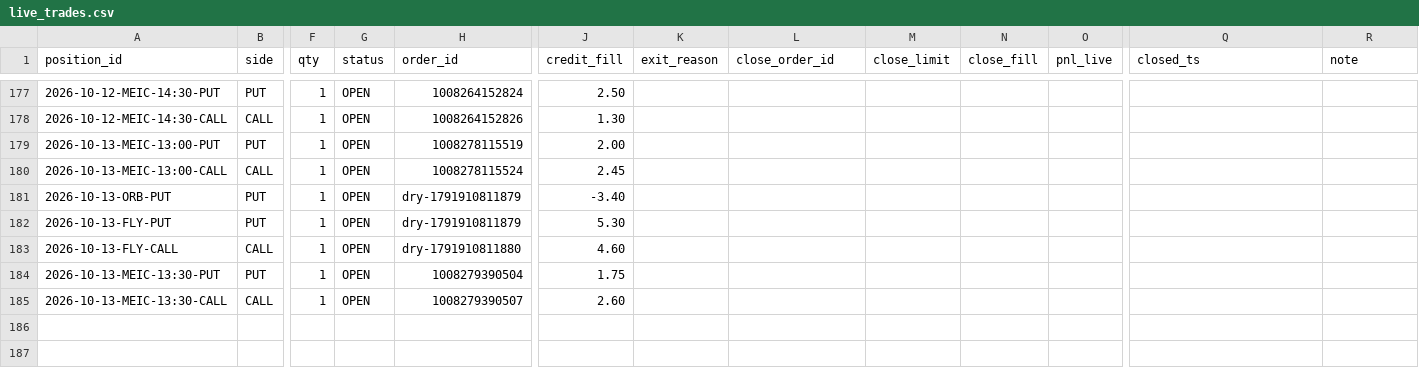
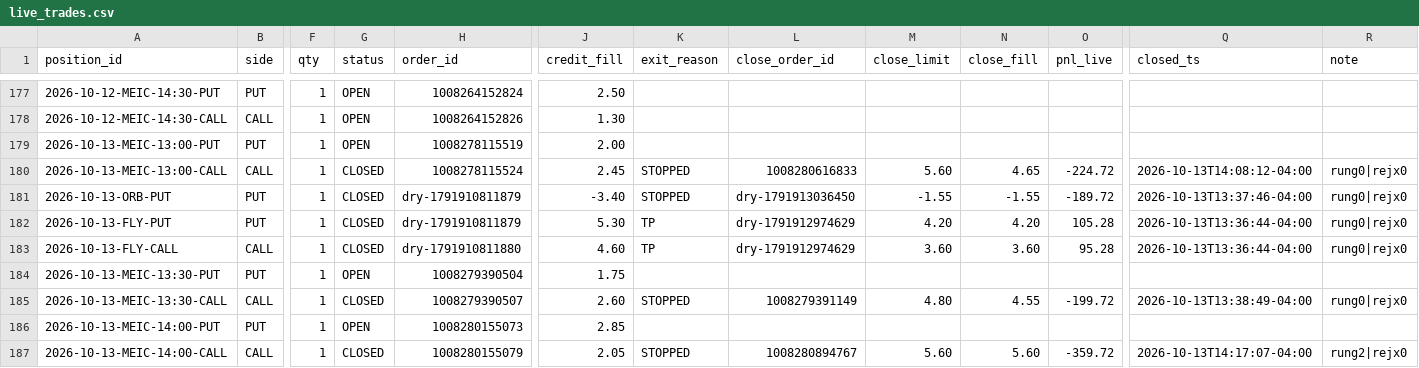
Before and after one commit to alwahedi-netizen/spx-0DTE-v1, a CSV file: data/paper/live/live_trades.csv, drawn as a sheet; only a part is shown, gaps mark what is left out; rows hold the shown columns only; the diff covers the shown part only; the diff names each change by its address in the sheet, - before the commit and + after, or states it on an @@ line.

```diff
--- a/data/paper/live/live_trades.csv
+++ b/data/paper/live/live_trades.csv
-G180:G183 (status): OPEN
+G180:G183 (status): CLOSED
-K180:K181 (exit_reason): (empty)
+K180:K181 (exit_reason): STOPPED
-L180 (close_order_id): (empty)
+L180 (close_order_id): 1008280616833
-M180 (close_limit): (empty)
+M180 (close_limit): 5.60
-N180 (close_fill): (empty)
+N180 (close_fill): 4.65
-O180 (pnl_live): (empty)
+O180 (pnl_live): -224.72
-Q180 (closed_ts): (empty)
+Q180 (closed_ts): 2026-10-13T14:08:12-04:00
-R180:R183 (note): (empty)
+R180:R183 (note): rung0|rejx0
-L181 (close_order_id): (empty)
+L181 (close_order_id): dry-1791913036450
-M181 (close_limit): (empty)
+M181 (close_limit): -1.55
-N181 (close_fill): (empty)
+N181 (close_fill): -1.55
-O181 (pnl_live): (empty)
+O181 (pnl_live): -189.72
-Q181 (closed_ts): (empty)
+Q181 (closed_ts): 2026-10-13T13:37:46-04:00
-K182:K183 (exit_reason): (empty)
+K182:K183 (exit_reason): TP
-L182:L183 (close_order_id): (empty)
+L182:L183 (close_order_id): dry-1791912974629
-M182 (close_limit): (empty)
+M182 (close_limit): 4.20
-N182 (close_fill): (empty)
+N182 (close_fill): 4.20
-O182 (pnl_live): (empty)
+O182 (pnl_live): 105.28
-Q182:Q183 (closed_ts): (empty)
+Q182:Q183 (closed_ts): 2026-10-13T13:36:44-04:00
-M183 (close_limit): (empty)
+M183 (close_limit): 3.60
-N183 (close_fill): (empty)
+N183 (close_fill): 3.60
-O183 (pnl_live): (empty)
+O183 (pnl_live): 95.28
-G185 (status): OPEN
+G185 (status): CLOSED
-K185 (exit_reason): (empty)
+K185 (exit_reason): STOPPED
-L185 (close_order_id): (empty)
+L185 (close_order_id): 1008279391149
-M185 (close_limit): (empty)
+M185 (close_limit): 4.80
-N185 (close_fill): (empty)
+N185 (close_fill): 4.55
-O185 (pnl_live): (empty)
+O185 (pnl_live): -199.72
-Q185 (closed_ts): (empty)
+Q185 (closed_ts): 2026-10-13T13:38:49-04:00
-R185 (note): (empty)
+R185 (note): rung0|rejx0
+row 186: 2026-10-13-MEIC-14:00-PUT | PUT | 1 | OPEN | 1008280155073 | 2.85
+row 187: 2026-10-13-MEIC-14:00-CALL | CALL | 1 | CLOSED | 1008280155079 | 2.05 | STOPPED | 1008280894767 | 5.60 | 5.60 | -359.72 | 2026-10-13T14:17:07-04:00 | rung2|rejx0
```
Also changed, not shown: 2 added rows elsewhere in this file, data/paper/positions.csv, data/paper/signals.csv, 3 other files.
